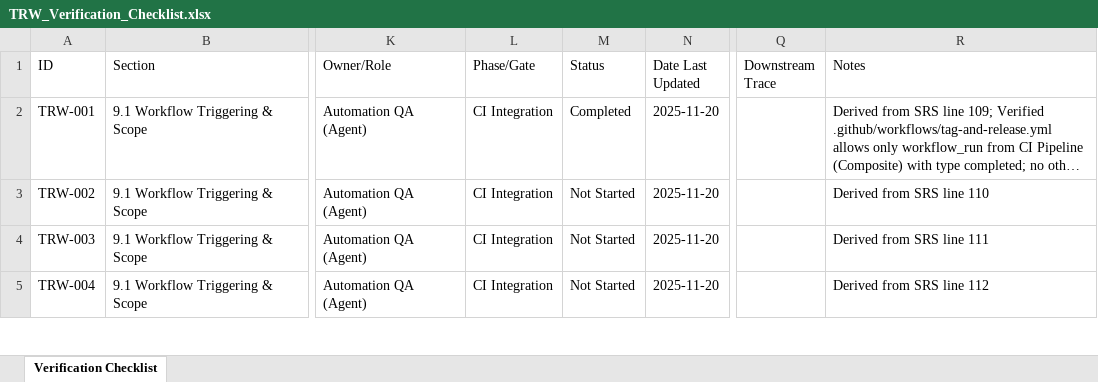
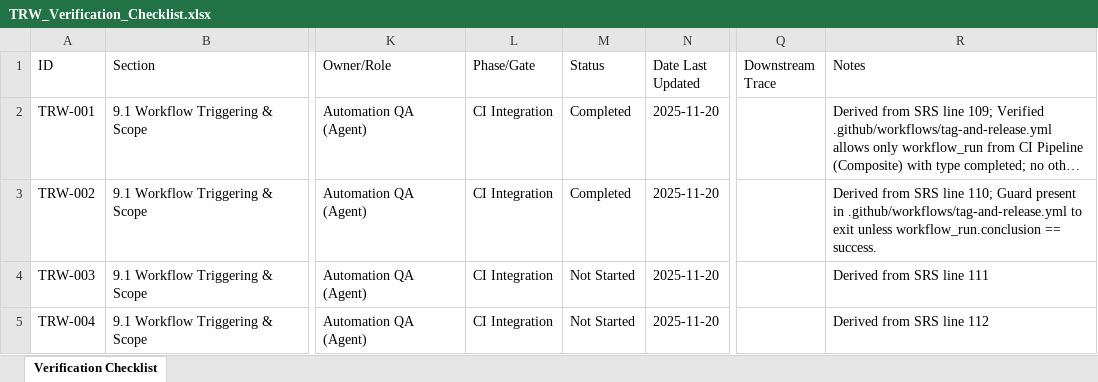
Before and after one commit to LabVIEW-Community-CI-CD/labview-icon-editor-sandbox, an Excel workbook: docs/requirements/TRW_Verification_Checklist.xlsx, sheet Verification Checklist, drawn as a sheet; only a part is shown, gaps mark what is left out; long unchanged cells end in …; values as stored, in another font and other column widths than the file's, no borders; the diff names each change by its address in the sheet, - before the commit and + after, or states it on an @@ line.

```diff
--- a/docs/requirements/TRW_Verification_Checklist.xlsx (sheet Verification Checklist)
+++ b/docs/requirements/TRW_Verification_Checklist.xlsx (sheet Verification Checklist)
-M3 (Status): Not Started
+M3 (Status): Completed
-R3 (Notes): …SRS line 110
+R3 (Notes): …SRS line 110; Guard present in .github/workflows/tag-and-release.yml to exit unless workflow_run.conclusion == success.
```
Also changed, not shown: 2 other files.
